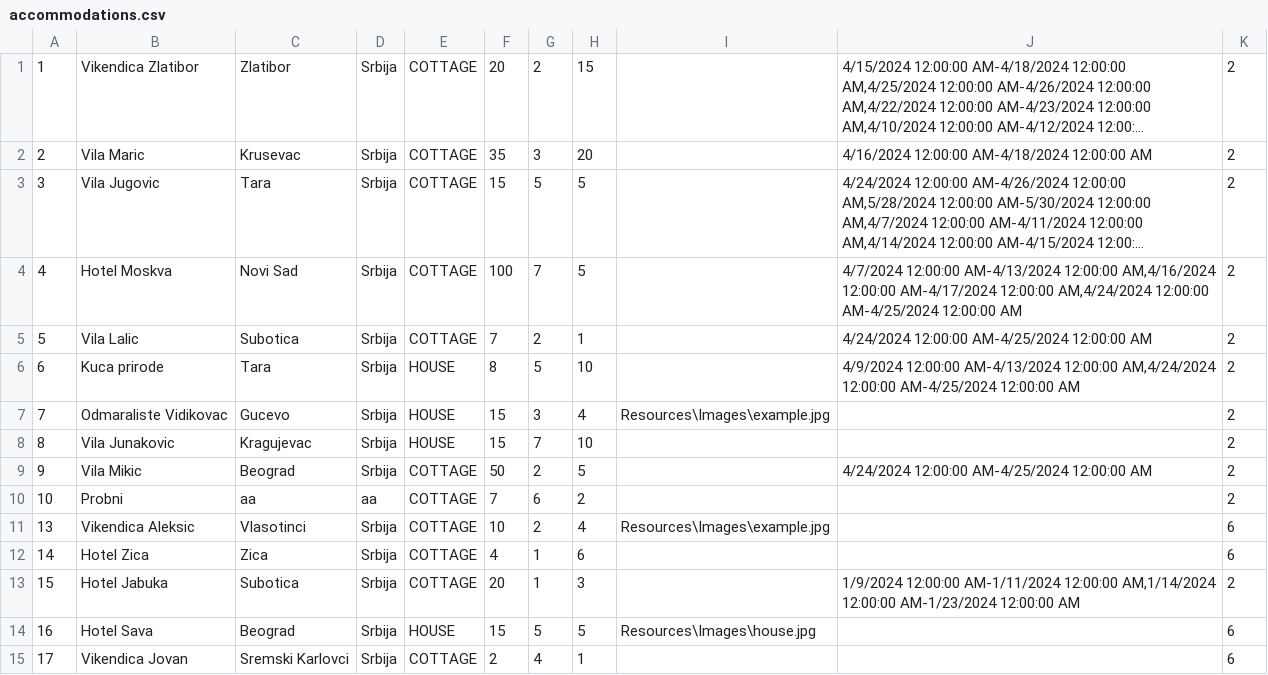
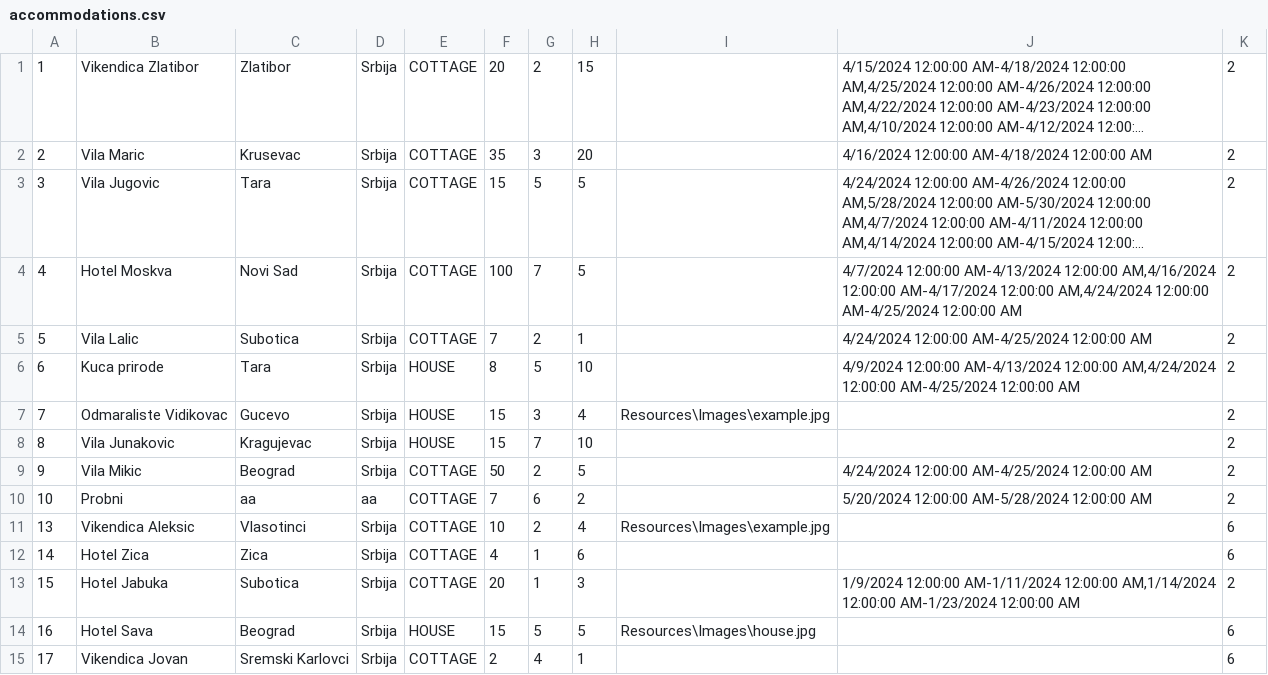
Before and after one commit to katarinap02/booking-application, a CSV file: Resources/Data/accommodations.csv, drawn as a sheet; long unchanged cells end in ….

```diff
--- a/Resources/Data/accommodations.csv
+++ b/Resources/Data/accommodations.csv
@@ -9,3 +9,3 @@
 9|Vila Mikic|Beograd|Srbija|COTTAGE|50|2|5||4/24/2024 12:00:00 AM-4/25/2024 12:00:00 AM|2
-10|Probni|aa|aa|COTTAGE|7|6|2|||2
+10|Probni|aa|aa|COTTAGE|7|6|2||5/20/2024 12:00:00 AM-5/28/2024 12:00:00 AM|2
 13|Vikendica Aleksic|Vlasotinci|Srbija|COTTAGE|10|2|4|Resources\Images\example.jpg||6
```
Also changed, not shown: 12 other files.
